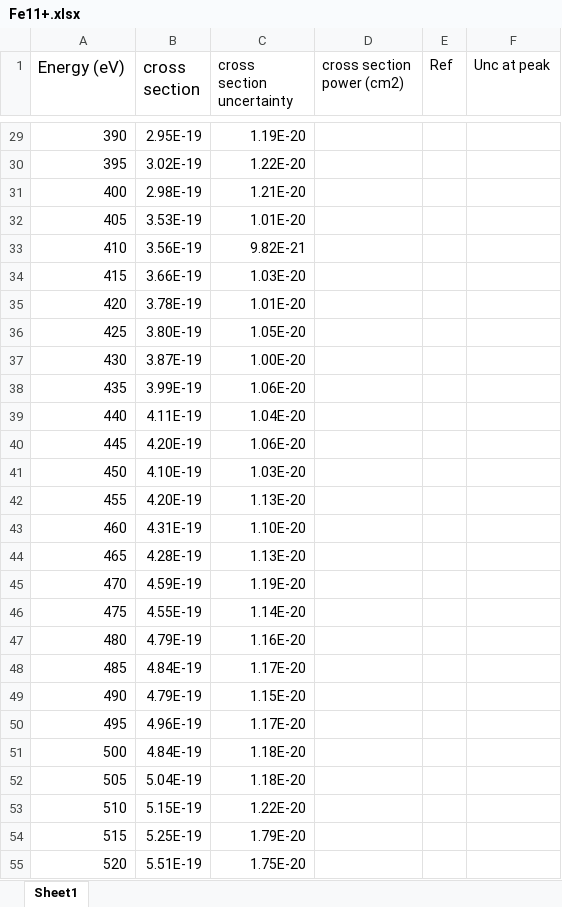
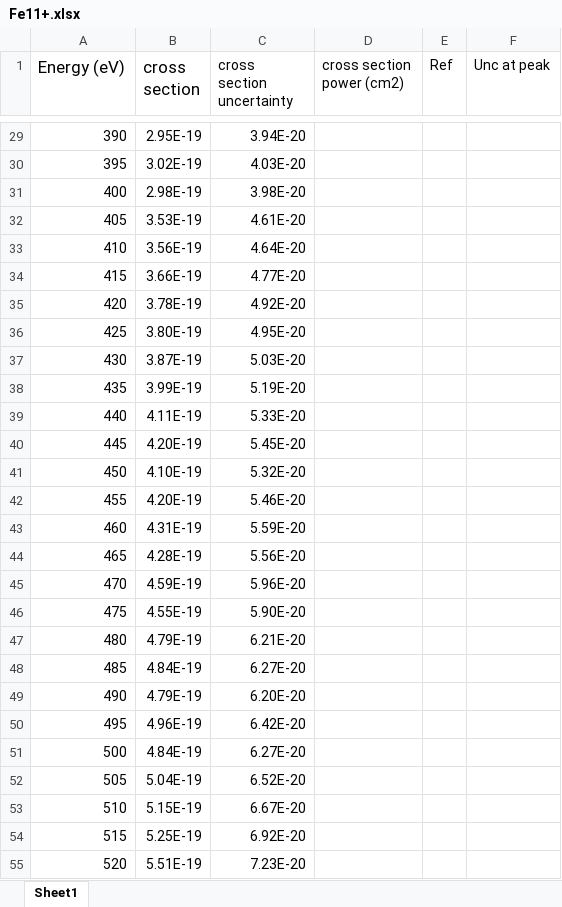
Before and after one commit to gmondee/CHANDRA-Rates, an Excel workbook: csdata/Fe/SI/Fe11+.xlsx, sheet Sheet1, drawn as a sheet; only a part is shown, gaps mark what is left out; values as stored, in another font and other column widths than the file's, no borders; the diff covers the shown part only; the diff names each change by its address in the sheet, - before the commit and + after, or states it on an @@ line.

```diff
--- a/csdata/Fe/SI/Fe11+.xlsx (sheet Sheet1)
+++ b/csdata/Fe/SI/Fe11+.xlsx (sheet Sheet1)
-C29 (cross section uncertainty): 1.19E-20
+C29 (cross section uncertainty): 3.94E-20
-C30 (cross section uncertainty): 1.22E-20
+C30 (cross section uncertainty): 4.03E-20
-C31 (cross section uncertainty): 1.21E-20
+C31 (cross section uncertainty): 3.98E-20
-C32 (cross section uncertainty): 1.01E-20
+C32 (cross section uncertainty): 4.61E-20
-C33 (cross section uncertainty): 9.82E-21
+C33 (cross section uncertainty): 4.64E-20
-C34 (cross section uncertainty): 1.03E-20
+C34 (cross section uncertainty): 4.77E-20
-C35 (cross section uncertainty): 1.01E-20
+C35 (cross section uncertainty): 4.92E-20
-C36 (cross section uncertainty): 1.05E-20
+C36 (cross section uncertainty): 4.95E-20
-C37 (cross section uncertainty): 1.00E-20
+C37 (cross section uncertainty): 5.03E-20
-C38 (cross section uncertainty): 1.06E-20
+C38 (cross section uncertainty): 5.19E-20
-C39 (cross section uncertainty): 1.04E-20
+C39 (cross section uncertainty): 5.33E-20
-C40 (cross section uncertainty): 1.06E-20
+C40 (cross section uncertainty): 5.45E-20
-C41 (cross section uncertainty): 1.03E-20
+C41 (cross section uncertainty): 5.32E-20
-C42 (cross section uncertainty): 1.13E-20
+C42 (cross section uncertainty): 5.46E-20
-C43 (cross section uncertainty): 1.10E-20
+C43 (cross section uncertainty): 5.59E-20
-C44 (cross section uncertainty): 1.13E-20
+C44 (cross section uncertainty): 5.56E-20
-C45 (cross section uncertainty): 1.19E-20
+C45 (cross section uncertainty): 5.96E-20
-C46 (cross section uncertainty): 1.14E-20
+C46 (cross section uncertainty): 5.90E-20
-C47 (cross section uncertainty): 1.16E-20
+C47 (cross section uncertainty): 6.21E-20
-C48 (cross section uncertainty): 1.17E-20
+C48 (cross section uncertainty): 6.27E-20
-C49 (cross section uncertainty): 1.15E-20
+C49 (cross section uncertainty): 6.20E-20
-C50 (cross section uncertainty): 1.17E-20
+C50 (cross section uncertainty): 6.42E-20
-C51 (cross section uncertainty): 1.18E-20
+C51 (cross section uncertainty): 6.27E-20
-C52 (cross section uncertainty): 1.18E-20
+C52 (cross section uncertainty): 6.52E-20
-C53 (cross section uncertainty): 1.22E-20
+C53 (cross section uncertainty): 6.67E-20
-C54 (cross section uncertainty): 1.79E-20
+C54 (cross section uncertainty): 6.92E-20
-C55 (cross section uncertainty): 1.75E-20
+C55 (cross section uncertainty): 7.23E-20
```
Also changed, not shown: 202 edited cells elsewhere in this sheet, csdata/Fe/SI/Fe0+.xlsx, csdata/Fe/SI/Fe1+.xlsx, 4 other files.
